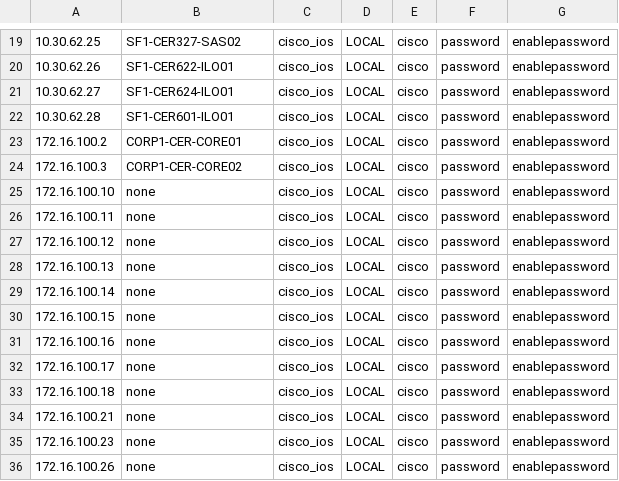
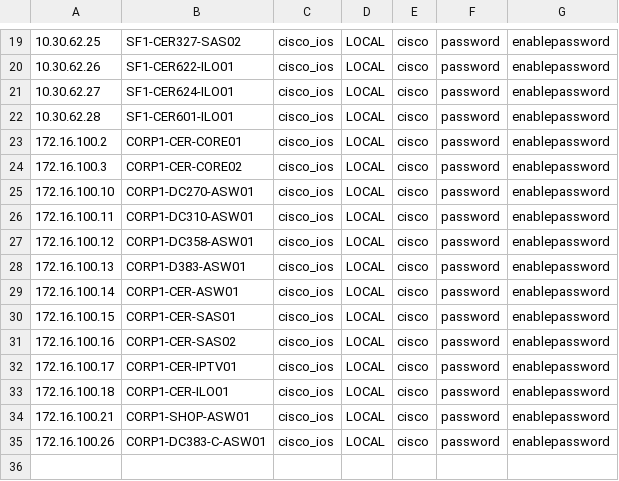
Before and after one commit to mikezipp/NetworkAutonoma, a CSV file: company.csv, drawn as a sheet; only a part is shown, gaps mark what is left out; removed rows and columns are numbered as before the commit, all else as after; the diff names each change by its address in the sheet, - before the commit and + after, or states it on an @@ line.

Commit message:
more csv updates

```diff
--- a/company.csv
+++ b/company.csv
-B25: none
+B25: CORP1-DC270-ASW01
-B26: none
+B26: CORP1-DC310-ASW01
-B27: none
+B27: CORP1-DC358-ASW01
-B28: none
+B28: CORP1-D383-ASW01
-B29: none
+B29: CORP1-CER-ASW01
-B30: none
+B30: CORP1-CER-SAS01
-B31: none
+B31: CORP1-CER-SAS02
-B32: none
+B32: CORP1-CER-IPTV01
-B33: none
+B33: CORP1-CER-ILO01
-B34: none
+B34: CORP1-SHOP-ASW01
-row 35: 172.16.100.23 | none | cisco_ios | LOCAL | cisco | password | enablepassword
-B35: none
+B35: CORP1-DC383-C-ASW01
```
